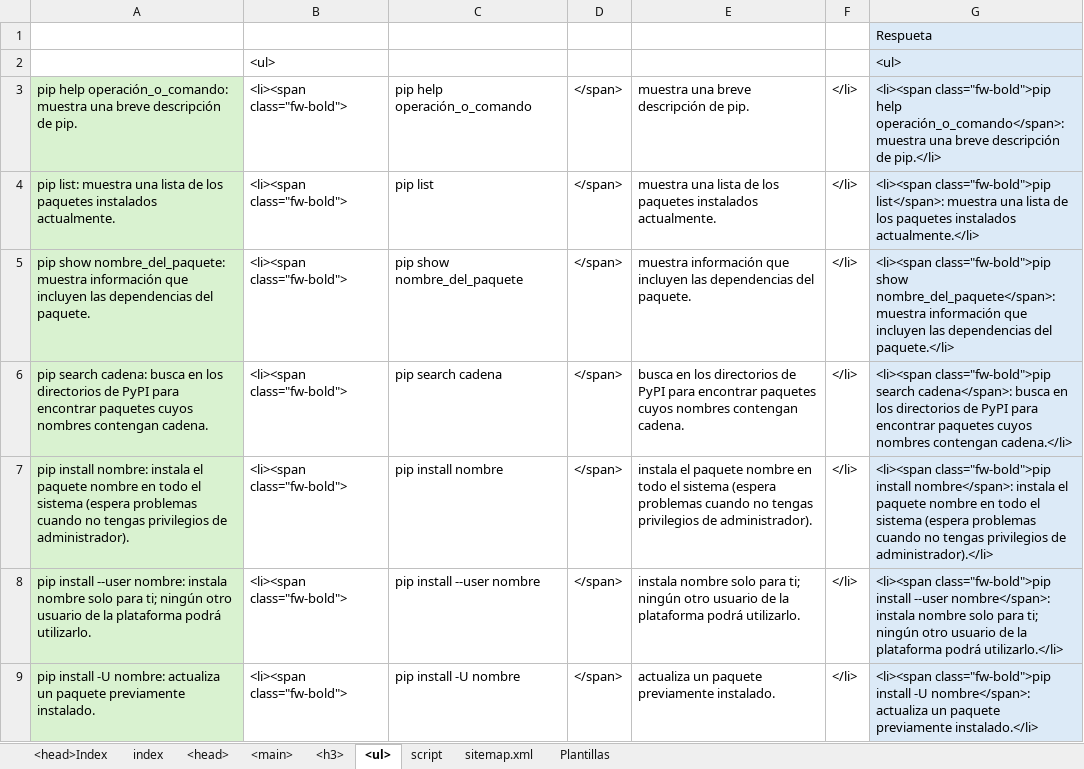
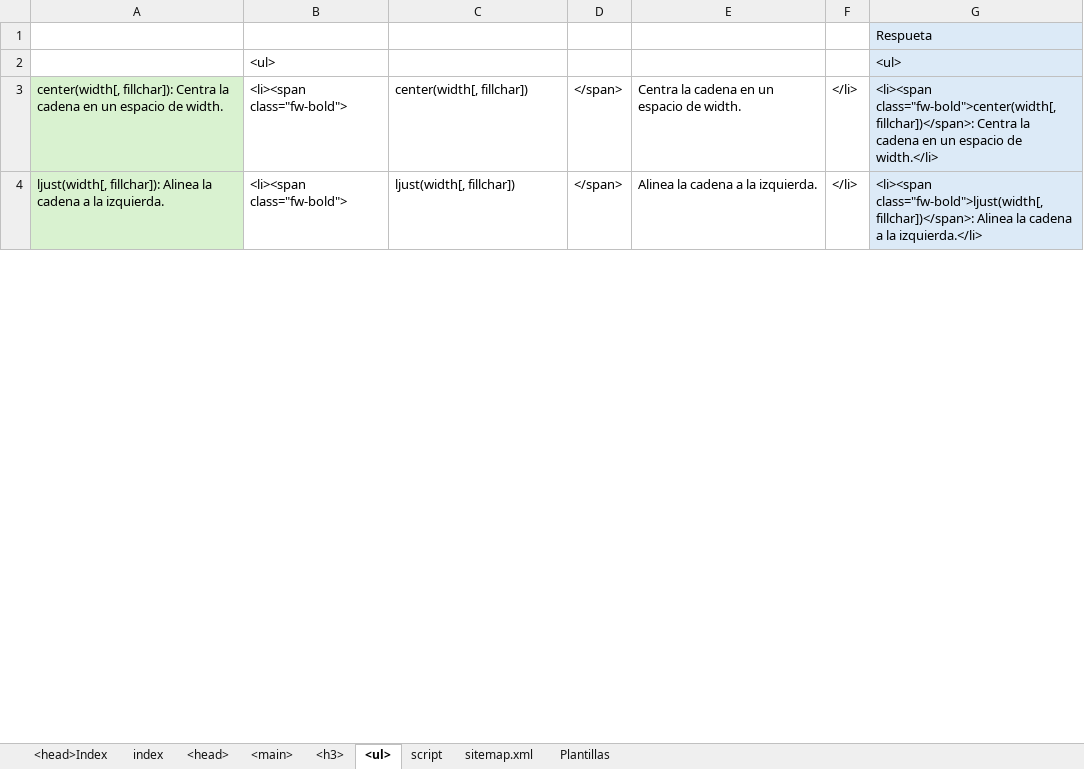
Before and after one commit to eduardoherreraf/PlantillaMiPagina, an Excel workbook: src/Head.xlsx, sheet <ul>, drawn as a sheet; only a part is shown; values as stored, in another font and other column widths than the file's, no borders; conditional formats not drawn; removed rows and columns are numbered as before the commit, all else as after; the diff covers the shown part only; the diff names each change by its address in the sheet, - before the commit and + after, or states it on an @@ line.

Commit message:
Add:cursoPython3@0601_la_naturaleza_de_las_cadenas

```diff
--- a/src/Head.xlsx (sheet <ul>)
+++ b/src/Head.xlsx (sheet <ul>)
-row 3: pip help operación_o_comando: muestra una breve descripción de pip. | <li><span class="fw-bold"> | pip help operación_o_comando | </span> | muestra una breve descripción de pip. | </li> | <li><span class="fw-bold">pip help operación_o_comando</span>: muestra una breve descripción de pip.</li>
-row 4: pip list: muestra una lista de los paquetes instalados actualmente. | <li><span class="fw-bold"> | pip list | </span> | muestra una lista de los paquetes instalados actualmente. | </li> | <li><span class="fw-bold">pip list</span>: muestra una lista de los paquetes instalados actualmente.</li>
-A3: pip show nombre_del_paquete: muestra información que incluyen las dependencias del paquete.
+A3: center(width[, fillchar]): Centra la cadena en un espacio de width.
-C3: pip show nombre_del_paquete
+C3: center(width[, fillchar])
-E3: muestra información que incluyen las dependencias del paquete.
+E3: Centra la cadena en un espacio de width.
-G3: <li><span class="fw-bold">pip show nombre_del_paquete</span>: muestra información que incluyen las dependencias del paquete.</li>
+G3: <li><span class="fw-bold">center(width[, fillchar])</span>: Centra la cadena en un espacio de width.</li>
-row 6: pip search cadena: busca en los directorios de PyPI para encontrar paquetes cuyos nombres contengan cadena. | <li><span class="fw-bold"> | pip search cadena | </span> | busca en los directorios de PyPI para encontrar paquetes cuyos nombres contengan cadena. | </li> | <li><span class="fw-bold">pip search cadena</span>: busca en los directorios de PyPI para encontrar paquetes cuyos nombres contengan cadena.</li>
-row 7: pip install nombre: instala el paquete nombre en todo el sistema (espera problemas cuando no tengas privilegios de administrador). | <li><span class="fw-bold"> | pip install nombre | </span> | instala el paquete nombre en todo el sistema (espera problemas cuando no tengas privilegios de administrador). | </li> | <li><span class="fw-bold">pip install nombre</span>: instala el paquete nombre en todo el sistema (espera problemas cuando no tengas privilegios de administrador).</li>
-row 8: pip install --user nombre: instala nombre solo para ti; ningún otro usuario de la plataforma podrá utilizarlo. | <li><span class="fw-bold"> | pip install --user nombre | </span> | instala nombre solo para ti; ningún otro usuario de la plataforma podrá utilizarlo. | </li> | <li><span class="fw-bold">pip install --user nombre</span>: instala nombre solo para ti; ningún otro usuario de la plataforma podrá utilizarlo.</li>
-A4: pip install -U nombre: actualiza un paquete previamente instalado.
+A4: ljust(width[, fillchar]): Alinea la cadena a la izquierda.
-C4: pip install -U nombre
+C4: ljust(width[, fillchar])
-E4: actualiza un paquete previamente instalado.
+E4: Alinea la cadena a la izquierda.
-G4: <li><span class="fw-bold">pip install -U nombre</span>: actualiza un paquete previamente instalado.</li>
+G4: <li><span class="fw-bold">ljust(width[, fillchar])</span>: Alinea la cadena a la izquierda.</li>
```
Also changed, not shown: 6 added rows, 1 removed row and 19 edited cells elsewhere in this sheet, sheet <main>, sheet <h3>, sheet <head>, formulas that keep their value, 4 other files.
